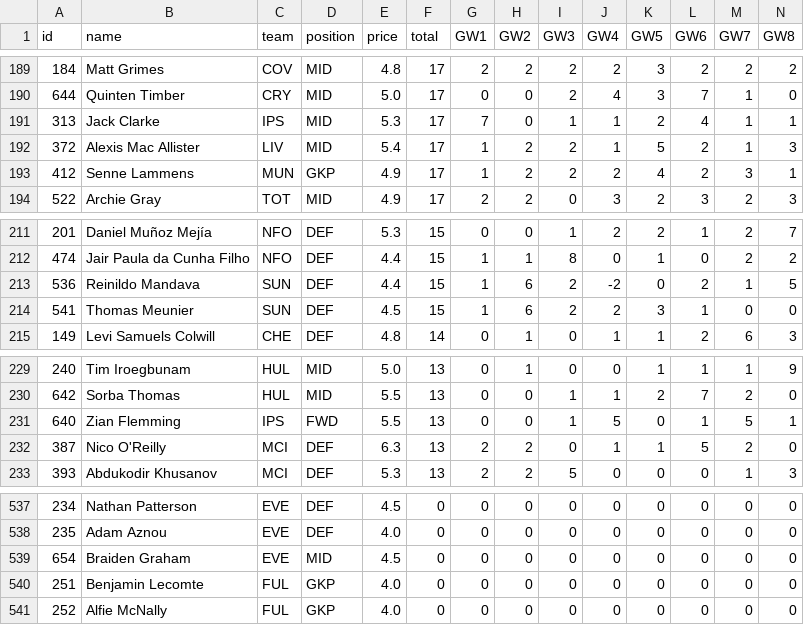
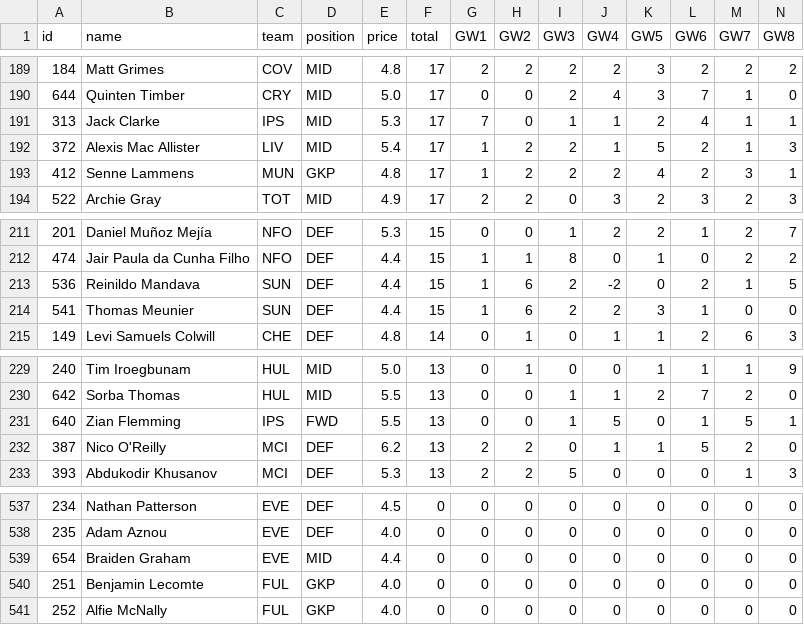
Before and after one commit to kprinsloo-sports/FPL_Tracker, a CSV file: data/2026-27/points_by_gameweek.csv, drawn as a sheet; only a part is shown, gaps mark what is left out; the diff covers the shown part only.

```diff
--- a/data/2026-27/points_by_gameweek.csv
+++ b/data/2026-27/points_by_gameweek.csv
@@ -192,3 +192,3 @@ id,name,team,position,price,total,GW1,GW2,GW3,GW4,GW5,GW6,GW7,GW8
 372,Alexis Mac Allister,LIV,MID,5.4,17,1,2,2,1,5,2,1,3
-412,Senne Lammens,MUN,GKP,4.9,17,1,2,2,2,4,2,3,1
+412,Senne Lammens,MUN,GKP,4.8,17,1,2,2,2,4,2,3,1
 522,Archie Gray,TOT,MID,4.9,17,2,2,0,3,2,3,2,3
@@ -213,3 +213,3 @@ id,name,team,position,price,total,GW1,GW2,GW3,GW4,GW5,GW6,GW7,GW8
 536,Reinildo Mandava,SUN,DEF,4.4,15,1,6,2,-2,0,2,1,5
-541,Thomas Meunier,SUN,DEF,4.5,15,1,6,2,2,3,1,0,0
+541,Thomas Meunier,SUN,DEF,4.4,15,1,6,2,2,3,1,0,0
 149,Levi Samuels Colwill,CHE,DEF,4.8,14,0,1,0,1,1,2,6,3
@@ -231,3 +231,3 @@ id,name,team,position,price,total,GW1,GW2,GW3,GW4,GW5,GW6,GW7,GW8
 640,Zian Flemming,IPS,FWD,5.5,13,0,0,1,5,0,1,5,1
-387,Nico O'Reilly,MCI,DEF,6.3,13,2,2,0,1,1,5,2,0
+387,Nico O'Reilly,MCI,DEF,6.2,13,2,2,0,1,1,5,2,0
 393,Abdukodir Khusanov,MCI,DEF,5.3,13,2,2,5,0,0,0,1,3
@@ -538,3 +538,3 @@ id,name,team,position,price,total,GW1,GW2,GW3,GW4,GW5,GW6,GW7,GW8
 235,Adam Aznou,EVE,DEF,4.0,0,0,0,0,0,0,0,0,0
-654,Braiden Graham,EVE,MID,4.5,0,0,0,0,0,0,0,0,0
+654,Braiden Graham,EVE,MID,4.4,0,0,0,0,0,0,0,0,0
 251,Benjamin Lecomte,FUL,GKP,4.0,0,0,0,0,0,0,0,0,0
```
Also changed, not shown: 6 edited cells elsewhere in this file, 3 other files.
